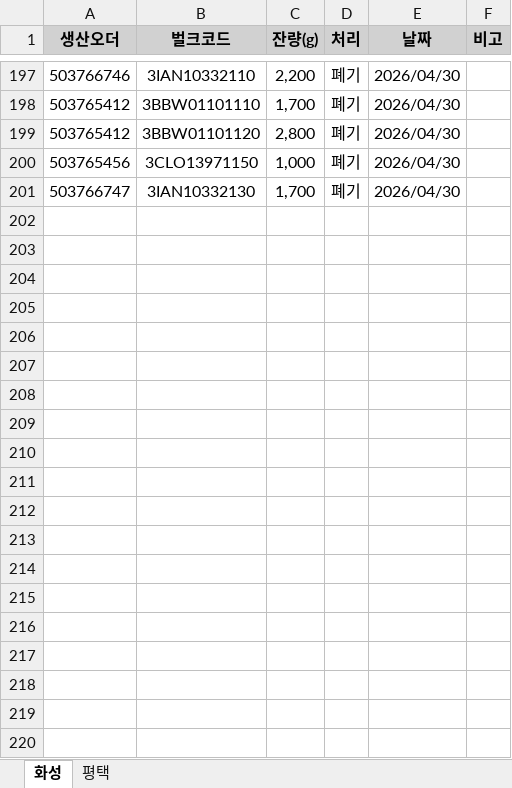
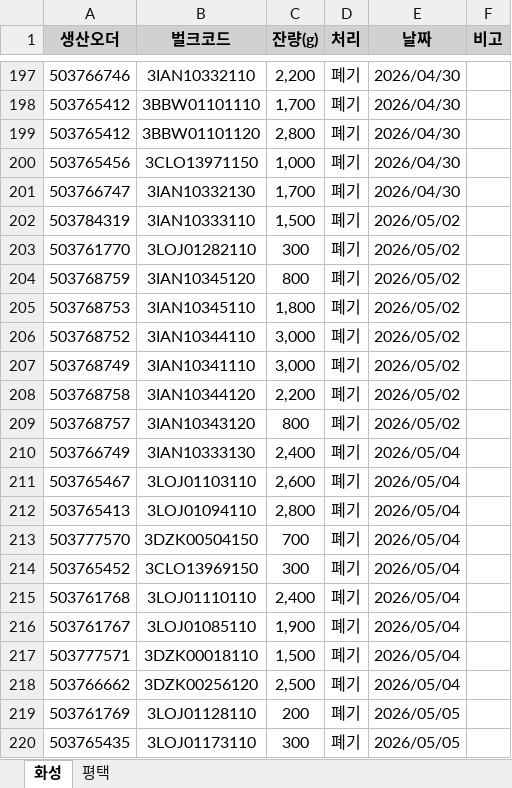
Before and after one commit to djlee-cosmax/Powder-bulk-optimum-production-forecast, an Excel workbook: data/disposal.xlsx, sheet 화성, drawn as a sheet; only a part is shown, gaps mark what is left out; values as stored, in another font and other column widths than the file's, no borders; the diff covers the shown part only; the diff names each change by its address in the sheet, - before the commit and + after, or states it on an @@ line.

```diff
--- a/data/disposal.xlsx (sheet 화성)
+++ b/data/disposal.xlsx (sheet 화성)
+row 202: 503784319 | 3IAN10333110 | 1,500 | 폐기 | 2026/05/02
+row 203: 503761770 | 3LOJ01282110 | 300 | 폐기 | 2026/05/02
+row 204: 503768759 | 3IAN10345120 | 800 | 폐기 | 2026/05/02
+row 205: 503768753 | 3IAN10345110 | 1,800 | 폐기 | 2026/05/02
+row 206: 503768752 | 3IAN10344110 | 3,000 | 폐기 | 2026/05/02
+row 207: 503768749 | 3IAN10341110 | 3,000 | 폐기 | 2026/05/02
+row 208: 503768758 | 3IAN10344120 | 2,200 | 폐기 | 2026/05/02
+row 209: 503768757 | 3IAN10343120 | 800 | 폐기 | 2026/05/02
+row 210: 503766749 | 3IAN10333130 | 2,400 | 폐기 | 2026/05/04
+row 211: 503765467 | 3LOJ01103110 | 2,600 | 폐기 | 2026/05/04
+row 212: 503765413 | 3LOJ01094110 | 2,800 | 폐기 | 2026/05/04
+row 213: 503777570 | 3DZK00504150 | 700 | 폐기 | 2026/05/04
+row 214: 503765452 | 3CLO13969150 | 300 | 폐기 | 2026/05/04
+row 215: 503761768 | 3LOJ01110110 | 2,400 | 폐기 | 2026/05/04
+row 216: 503761767 | 3LOJ01085110 | 1,900 | 폐기 | 2026/05/04
+row 217: 503777571 | 3DZK00018110 | 1,500 | 폐기 | 2026/05/04
+row 218: 503766662 | 3DZK00256120 | 2,500 | 폐기 | 2026/05/04
+row 219: 503761769 | 3LOJ01128110 | 200 | 폐기 | 2026/05/05
+row 220: 503765435 | 3LOJ01173110 | 300 | 폐기 | 2026/05/05
```
Also changed, not shown: 21 added rows elsewhere in this sheet, sheet 평택, 3 other files.
